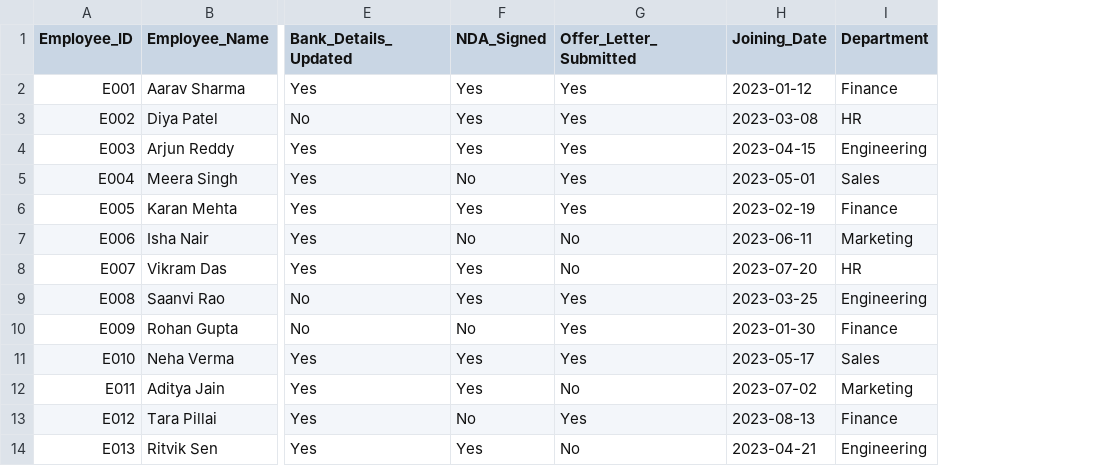
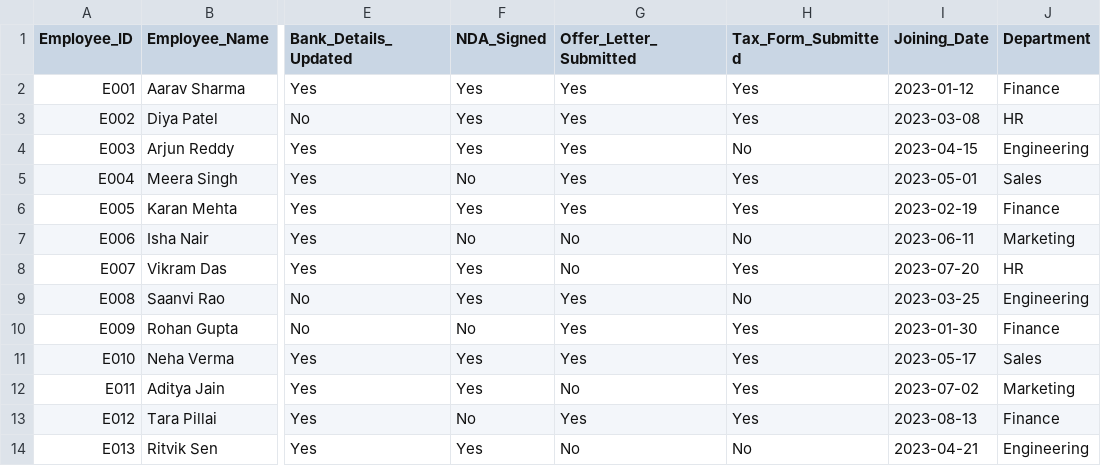
Before and after one commit to Saireddy81797/hr-data-compliance-audit-tracker, a CSV file: data/employee_records.csv, drawn as a sheet; only a part is shown, gaps mark what is left out; the diff names each change by its address in the sheet, - before the commit and + after, or states it on an @@ line.

Commit message:
Update employee_records.csv

```diff
--- a/data/employee_records.csv
+++ b/data/employee_records.csv
+column H (Tax_Form_Submitted), rows 2-14: Yes | Yes | No | Yes | Yes | No | Yes | No | Yes | Yes | Yes | Yes | No
```
